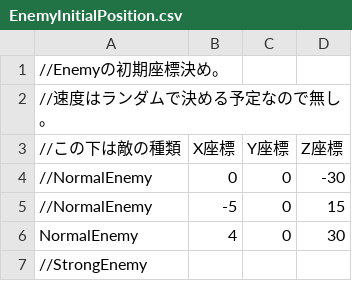
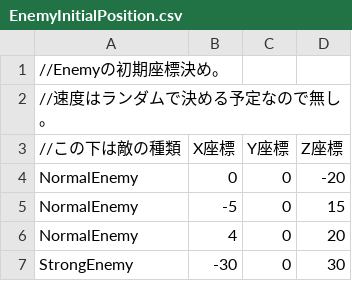
Before and after one commit to TsubasaMogi0283/Elysia_3.0, a CSV file: Resources/CSV/EnemyInitialPosition.csv, drawn as a sheet.

```diff
--- a/Resources/CSV/EnemyInitialPosition.csv
+++ b/Resources/CSV/EnemyInitialPosition.csv
@@ -3,5 +3,5 @@
 //この下は敵の種類,X座標,Y座標,Z座標
-//NormalEnemy,0,0,-30
-//NormalEnemy,-5,0,15
-NormalEnemy,4,0,30
-//StrongEnemy,,,
+NormalEnemy,0,0,-20
+NormalEnemy,-5,0,15
+NormalEnemy,4,0,20
+StrongEnemy,-30,0,30
```
Also changed, not shown: 47 other files.
